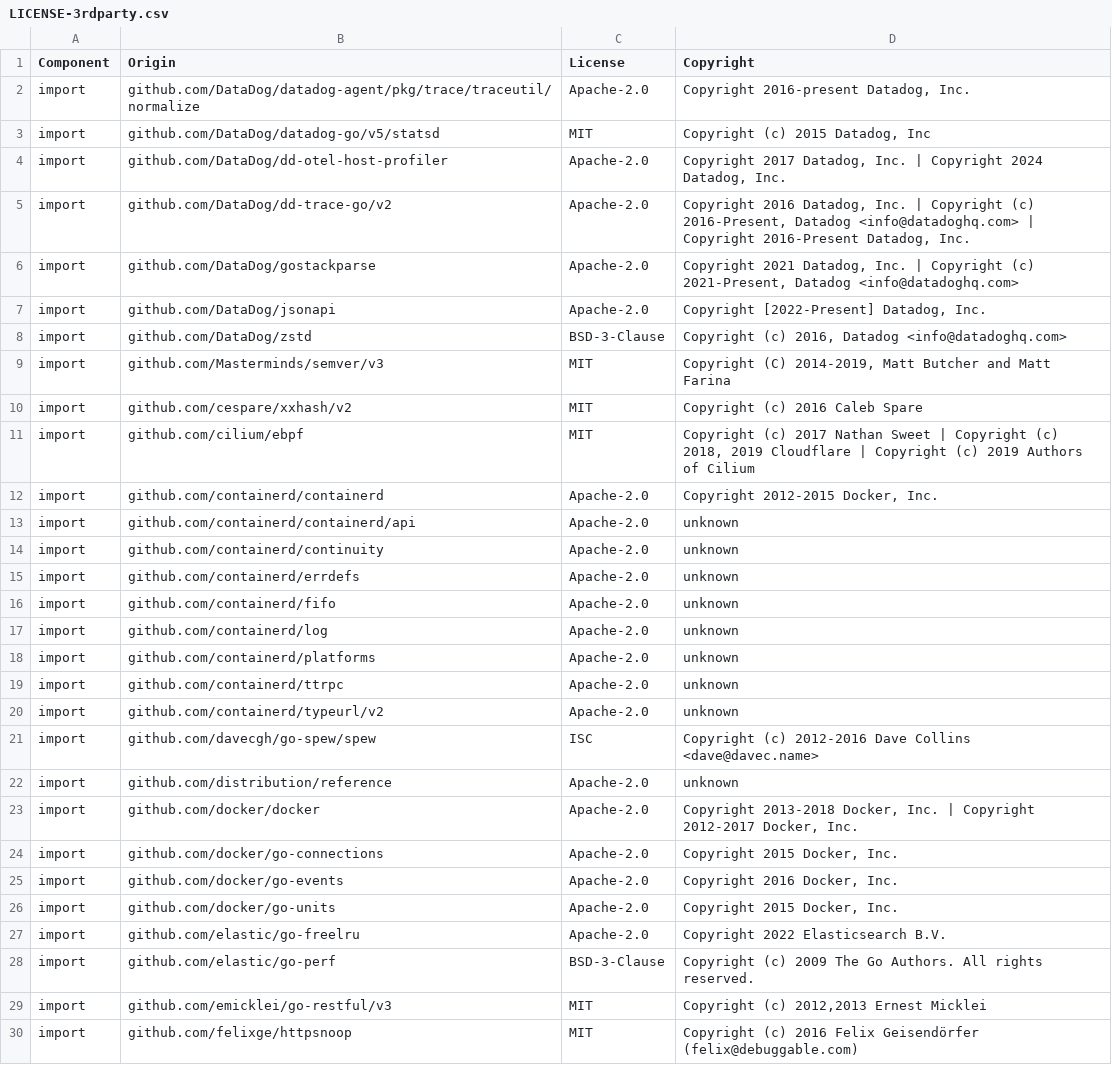
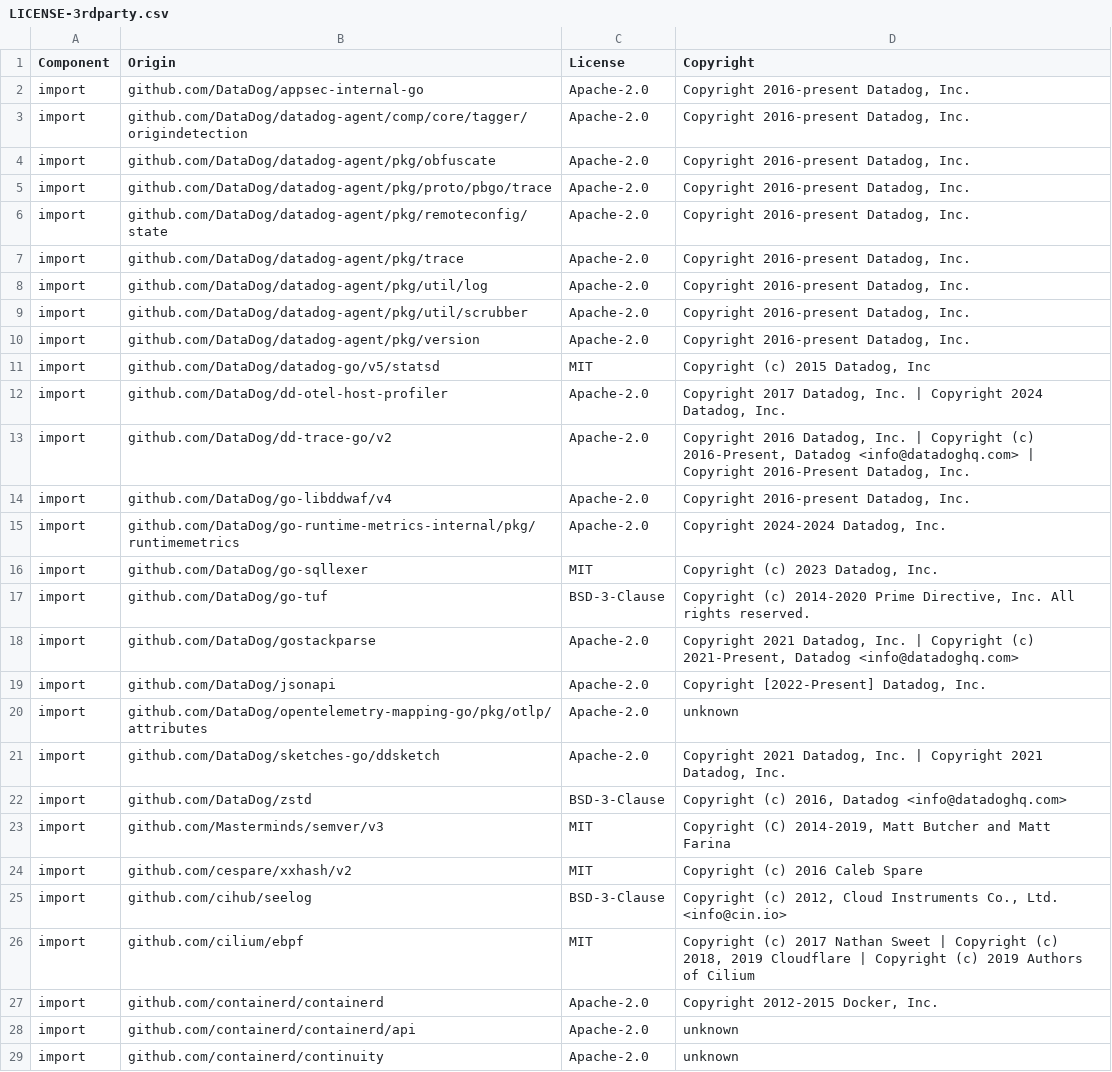
Before and after one commit to DataDog/dd-otel-host-profiler, a CSV file: LICENSE-3rdparty.csv, drawn as a sheet; only a part is shown; the shorter side is filled out with more unchanged rows; the diff covers the shown part only.

Commit message:
feat: add flag to enable runtime metrics when needed
this allows access to metrics from https://pkg.go.dev/runtime/metrics
which allow finer investigation of the state of the Go runtime

```diff
--- a/LICENSE-3rdparty.csv
+++ b/LICENSE-3rdparty.csv
@@ -1,3 +1,11 @@
 Component,Origin,License,Copyright
-import,github.com/DataDog/datadog-agent/pkg/trace/traceutil/normalize,Apache-2.0,"Copyright 2016-present Datadog, Inc."
+import,github.com/DataDog/appsec-internal-go,Apache-2.0,"Copyright 2016-present Datadog, Inc."
+import,github.com/DataDog/datadog-agent/comp/core/tagger/origindetection,Apache-2.0,"Copyright 2016-present Datadog, Inc."
+import,github.com/DataDog/datadog-agent/pkg/obfuscate,Apache-2.0,"Copyright 2016-present Datadog, Inc."
+import,github.com/DataDog/datadog-agent/pkg/proto/pbgo/trace,Apache-2.0,"Copyright 2016-present Datadog, Inc."
+import,github.com/DataDog/datadog-agent/pkg/remoteconfig/state,Apache-2.0,"Copyright 2016-present Datadog, Inc."
+import,github.com/DataDog/datadog-agent/pkg/trace,Apache-2.0,"Copyright 2016-present Datadog, Inc."
+import,github.com/DataDog/datadog-agent/pkg/util/log,Apache-2.0,"Copyright 2016-present Datadog, Inc."
+import,github.com/DataDog/datadog-agent/pkg/util/scrubber,Apache-2.0,"Copyright 2016-present Datadog, Inc."
+import,github.com/DataDog/datadog-agent/pkg/version,Apache-2.0,"Copyright 2016-present Datadog, Inc."
 import,github.com/DataDog/datadog-go/v5/statsd,MIT,"Copyright (c) 2015 Datadog, Inc"
@@ -5,4 +13,10 @@ import,github.com/DataDog/dd-otel-host-profiler,Apache-2.0,"Copyright 2017 Datad
 import,github.com/DataDog/dd-trace-go/v2,Apache-2.0,"Copyright 2016 Datadog, Inc. | Copyright (c) 2016-Present, Datadog <info@datadoghq.com> | Copyright 2016-Present Datadog, Inc."
+import,github.com/DataDog/go-libddwaf/v4,Apache-2.0,"Copyright 2016-present Datadog, Inc."
+import,github.com/DataDog/go-runtime-metrics-internal/pkg/runtimemetrics,Apache-2.0,"Copyright 2024-2024 Datadog, Inc."
+import,github.com/DataDog/go-sqllexer,MIT,"Copyright (c) 2023 Datadog, Inc."
+import,github.com/DataDog/go-tuf,BSD-3-Clause,"Copyright (c) 2014-2020 Prime Directive, Inc. All rights reserved."
 import,github.com/DataDog/gostackparse,Apache-2.0,"Copyright 2021 Datadog, Inc. | Copyright (c) 2021-Present, Datadog <info@datadoghq.com>"
 import,github.com/DataDog/jsonapi,Apache-2.0,"Copyright [2022-Present] Datadog, Inc."
+import,github.com/DataDog/opentelemetry-mapping-go/pkg/otlp/attributes,Apache-2.0,unknown
+import,github.com/DataDog/sketches-go/ddsketch,Apache-2.0,"Copyright 2021 Datadog, Inc. | Copyright 2021 Datadog, Inc."
 import,github.com/DataDog/zstd,BSD-3-Clause,"Copyright (c) 2016, Datadog <info@datadoghq.com>"
@@ -10,2 +24,3 @@ import,github.com/Masterminds/semver/v3,MIT,"Copyright (C) 2014-2019, Matt Butch
 import,github.com/cespare/xxhash/v2,MIT,Copyright (c) 2016 Caleb Spare
+import,github.com/cihub/seelog,BSD-3-Clause,"Copyright (c) 2012, Cloud Instruments Co., Ltd. <info@cin.io>"
 import,github.com/cilium/ebpf,MIT,"Copyright (c) 2017 Nathan Sweet | Copyright (c) 2018, 2019 Cloudflare | Copyright (c) 2019 Authors of Cilium"
```
Also changed, not shown: 26 added rows elsewhere in this file, 5 other files.
